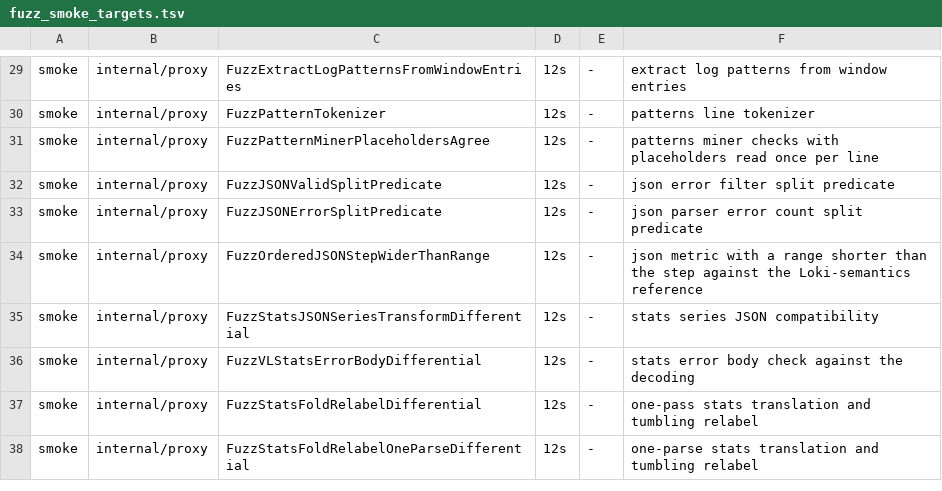
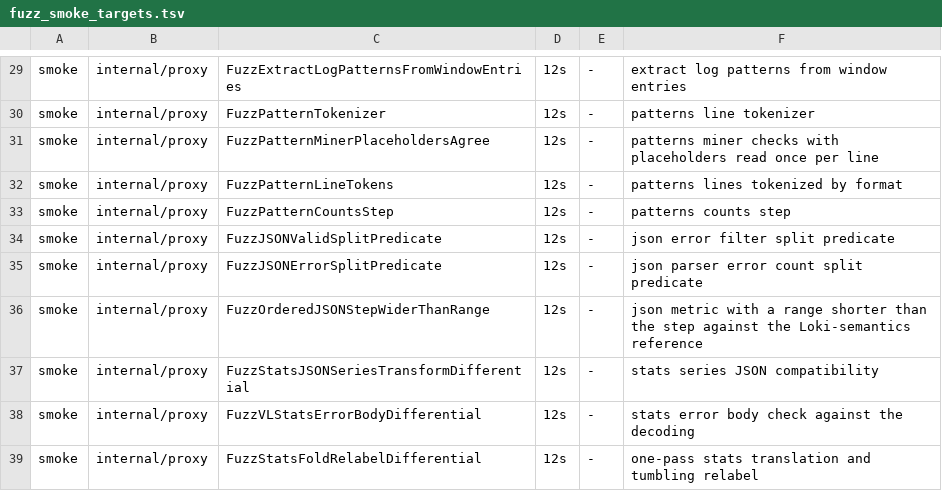
Before and after one commit to ReliablyObserve/loki-vl-proxy, a TSV file: scripts/ci/fuzz_smoke_targets.tsv, drawn as a sheet; only a part is shown, gaps mark what is left out; the shorter side is filled out with more unchanged rows.

Commit message:
test(patterns): format edge cases, no raw JSON line as a pattern, format fuzz target; changelog

```diff
--- a/scripts/ci/fuzz_smoke_targets.tsv
+++ b/scripts/ci/fuzz_smoke_targets.tsv
@@ -31,2 +31,4 @@ smoke	internal/proxy	FuzzPatternTokenizer	12s	-	patterns line tokenizer
 smoke	internal/proxy	FuzzPatternMinerPlaceholdersAgree	12s	-	patterns miner checks with placeholders read once per line
+smoke	internal/proxy	FuzzPatternLineTokens	12s	-	patterns lines tokenized by format
+smoke	internal/proxy	FuzzPatternCountsStep	12s	-	patterns counts step
 smoke	internal/proxy	FuzzJSONValidSplitPredicate	12s	-	json error filter split predicate
```
Also changed, not shown: 5 other files.
